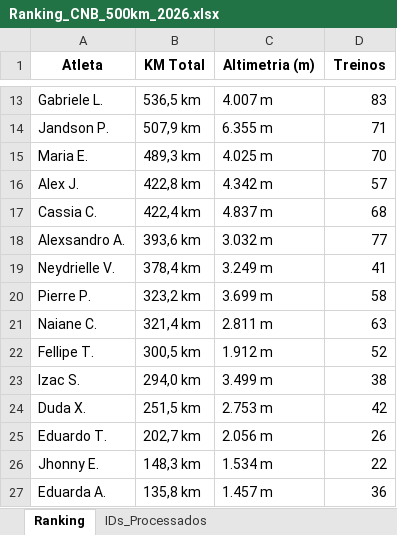
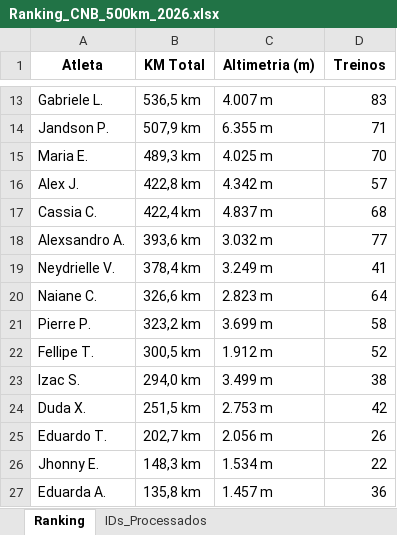
Before and after one commit to marcosfelix22/ranking-strava-cnb-500km, an Excel workbook: Ranking_CNB_500km_2026.xlsx, sheet Ranking, drawn as a sheet; only a part is shown, gaps mark what is left out; values as stored, in another font and other column widths than the file's, no borders; removed rows and columns are numbered as before the commit, all else as after; the diff names each change by its address in the sheet, - before the commit and + after, or states it on an @@ line.

Commit message:
Ranking updated

```diff
--- a/Ranking_CNB_500km_2026.xlsx (sheet Ranking)
+++ b/Ranking_CNB_500km_2026.xlsx (sheet Ranking)
+row 20: Naiane C. | 326,6 km | 2.823 m | 64
-row 21: Naiane C. | 321,4 km | 2.811 m | 63
```
Also changed, not shown: sheet IDs_Processados.
